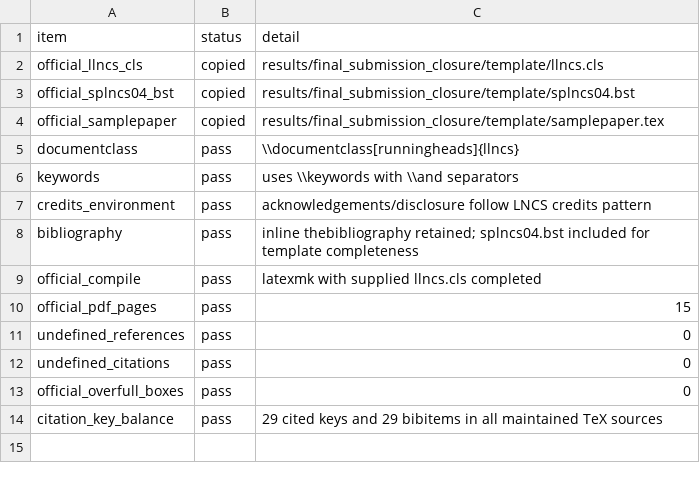
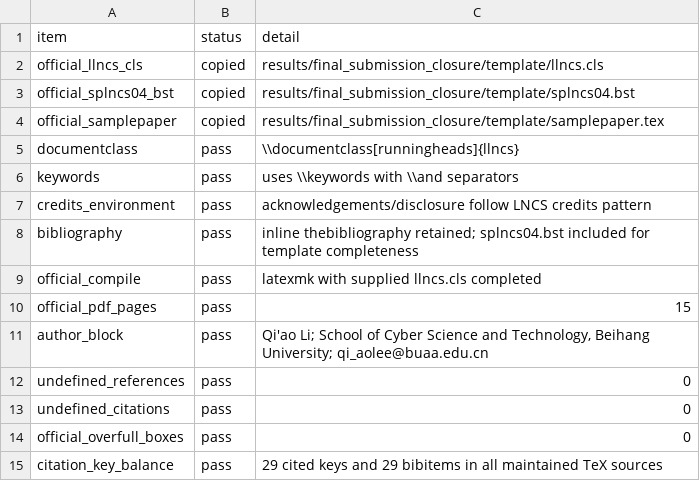
Before and after one commit to Hecker986/VIDS, a CSV file: results/final_submission_closure/audits/lncs_template_real_compile_check.csv, drawn as a sheet.

Commit message:
Set final author affiliation and email

```diff
--- a/results/final_submission_closure/audits/lncs_template_real_compile_check.csv
+++ b/results/final_submission_closure/audits/lncs_template_real_compile_check.csv
@@ -10,2 +10,3 @@ official_compile,pass,"latexmk with supplied llncs.cls completed"
 official_pdf_pages,pass,15
+author_block,pass,"Qi'ao Li; School of Cyber Science and Technology, Beihang University; qi_aolee@buaa.edu.cn"
 undefined_references,pass,0
```
Also changed, not shown: 6 other files.
